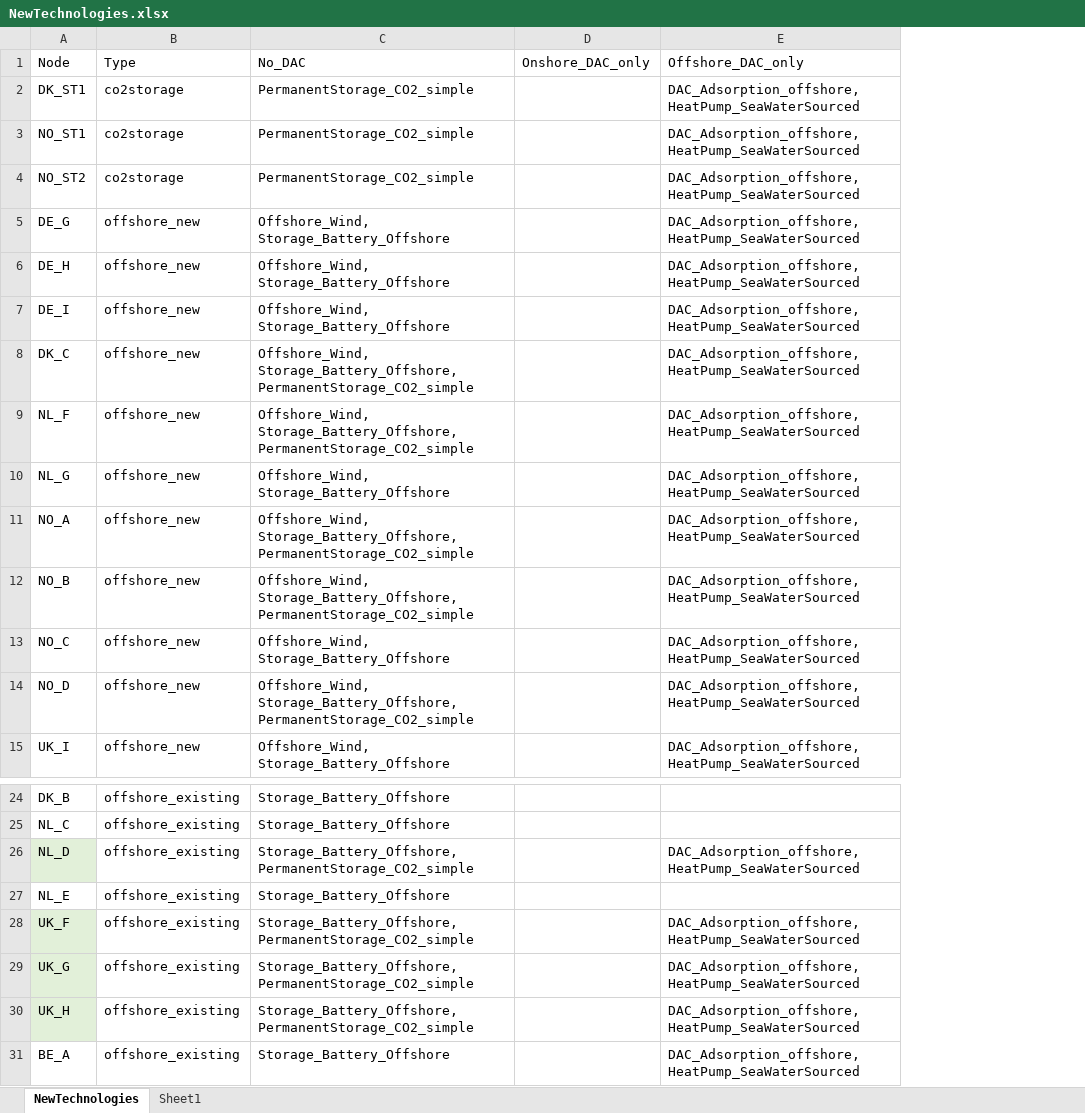
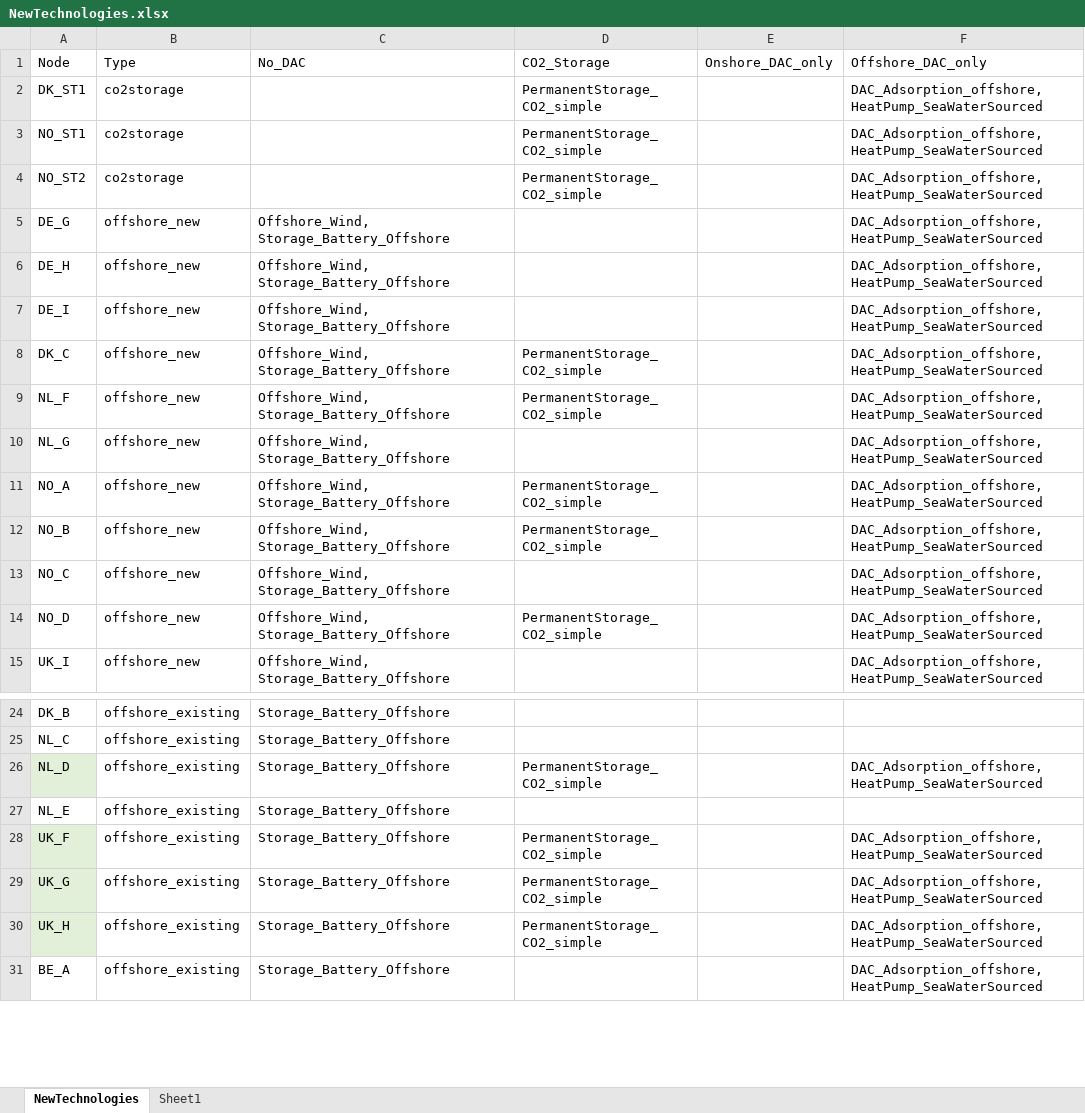
Before and after one commit to UU-ER/AdOpT-NET0_DAC-Offshore, an Excel workbook: dac_offshore/clean_data/technologies_new/NewTechnologies.xlsx, sheet NewTechnologies, drawn as a sheet; only a part is shown, gaps mark what is left out; values as stored, in another font and other column widths than the file's, no borders; conditional formats not drawn; the diff covers the shown part only; the diff names each change by its address in the sheet, - before the commit and + after, or states it on an @@ line.

Commit message:
Include a new column in NewTechnologies.xlsx for CO2 Storage

```diff
--- a/dac_offshore/clean_data/technologies_new/NewTechnologies.xlsx (sheet NewTechnologies)
+++ b/dac_offshore/clean_data/technologies_new/NewTechnologies.xlsx (sheet NewTechnologies)
+column D (CO2_Storage), rows 2-14: PermanentStorage_CO2_simple | PermanentStorage_CO2_simple | PermanentStorage_CO2_simple |  |  |  | PermanentStorage_CO2_simple | PermanentStorage_CO2_simple |  | PermanentStorage_CO2_simple | PermanentStorage_CO2_simple |  | PermanentStorage_CO2_simple; rows 26-30: PermanentStorage_CO2_simple |  | PermanentStorage_CO2_simple | PermanentStorage_CO2_simple | PermanentStorage_CO2_simple
-C2:C4 (No_DAC): PermanentStorage_CO2_simple
+C2:C4 (No_DAC): (empty)
-C8:C9 (No_DAC): Offshore_Wind, Storage_Battery_Offshore, PermanentStorage_CO2_simple
+C8:C9 (No_DAC): Offshore_Wind, Storage_Battery_Offshore
-C11:C12 (No_DAC): Offshore_Wind, Storage_Battery_Offshore, PermanentStorage_CO2_simple
+C11:C12 (No_DAC): Offshore_Wind, Storage_Battery_Offshore
-C14 (No_DAC): Offshore_Wind, Storage_Battery_Offshore, PermanentStorage_CO2_simple
+C14 (No_DAC): Offshore_Wind, Storage_Battery_Offshore
-C26 (No_DAC): Storage_Battery_Offshore, PermanentStorage_CO2_simple
+C26 (No_DAC): Storage_Battery_Offshore
-C28:C30 (No_DAC): Storage_Battery_Offshore, PermanentStorage_CO2_simple
+C28:C30 (No_DAC): Storage_Battery_Offshore
```
Also changed, not shown: 3 edited cells elsewhere in this sheet, 1 other file.
